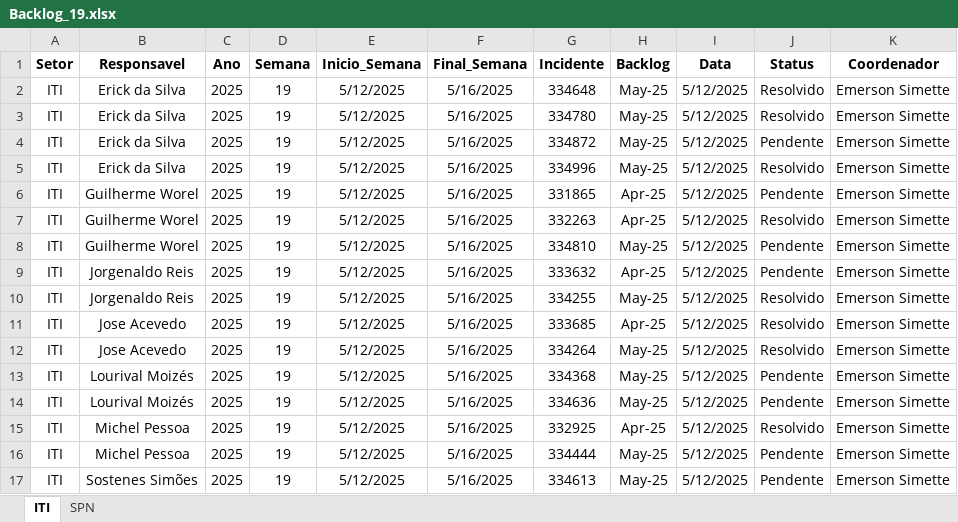
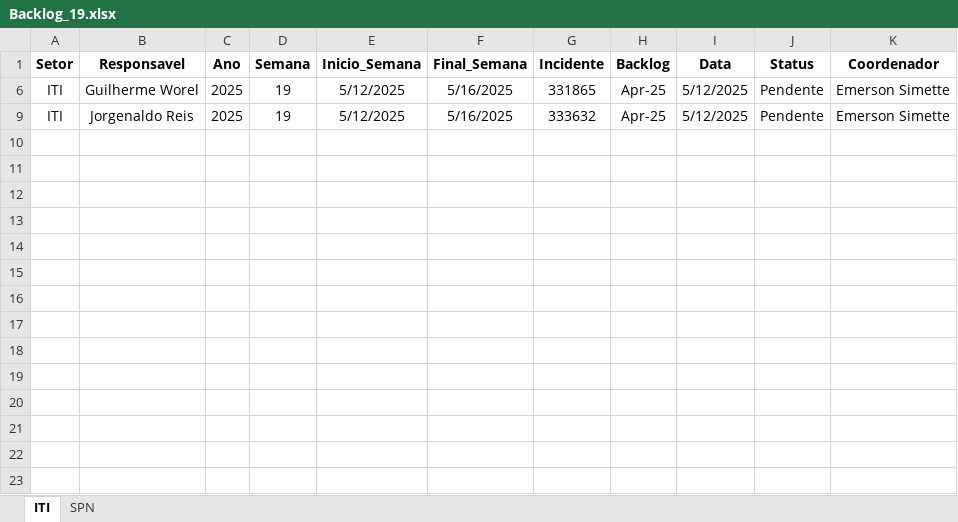
Before and after one commit to GeekFrancisco/Franciscodatais, an Excel workbook: Base/Backlog_19.xlsx, sheet ITI, drawn as a sheet; values as stored, in another font and other column widths than the file's, no borders; the diff names each change by its address in the sheet, - before the commit and + after, or states it on an @@ line.

```diff
--- a/Base/Backlog_19.xlsx (sheet ITI)
+++ b/Base/Backlog_19.xlsx (sheet ITI)
@@ row 2 hidden: ITI | Erick da Silva | 2025 | 19 | 5/12/2025 | 5/16/2025 | 334648 | May-25 | 5/12/2025 | Resolvido | Emerson Simette @@
@@ row 3 hidden: ITI | Erick da Silva | 2025 | 19 | 5/12/2025 | 5/16/2025 | 334780 | May-25 | 5/12/2025 | Resolvido | Emerson Simette @@
@@ row 4 hidden: ITI | Erick da Silva | 2025 | 19 | 5/12/2025 | 5/16/2025 | 334872 | May-25 | 5/12/2025 | Pendente | Emerson Simette @@
@@ row 5 hidden: ITI | Erick da Silva | 2025 | 19 | 5/12/2025 | 5/16/2025 | 334996 | May-25 | 5/12/2025 | Resolvido | Emerson Simette @@
@@ row 7 hidden: ITI | Guilherme Worel | 2025 | 19 | 5/12/2025 | 5/16/2025 | 332263 | Apr-25 | 5/12/2025 | Resolvido | Emerson Simette @@
@@ row 8 hidden: ITI | Guilherme Worel | 2025 | 19 | 5/12/2025 | 5/16/2025 | 334810 | May-25 | 5/12/2025 | Pendente | Emerson Simette @@
@@ row 10 hidden: ITI | Jorgenaldo Reis | 2025 | 19 | 5/12/2025 | 5/16/2025 | 334255 | May-25 | 5/12/2025 | Resolvido | Emerson Simette @@
@@ row 11 hidden: ITI | Jose Acevedo | 2025 | 19 | 5/12/2025 | 5/16/2025 | 333685 | Apr-25 | 5/12/2025 | Resolvido | Emerson Simette @@
@@ row 12 hidden: ITI | Jose Acevedo | 2025 | 19 | 5/12/2025 | 5/16/2025 | 334264 | May-25 | 5/12/2025 | Resolvido | Emerson Simette @@
@@ row 13 hidden: ITI | Lourival Moizés | 2025 | 19 | 5/12/2025 | 5/16/2025 | 334368 | May-25 | 5/12/2025 | Pendente | Emerson Simette @@
@@ row 14 hidden: ITI | Lourival Moizés | 2025 | 19 | 5/12/2025 | 5/16/2025 | 334636 | May-25 | 5/12/2025 | Pendente | Emerson Simette @@
@@ row 15 hidden: ITI | Michel Pessoa | 2025 | 19 | 5/12/2025 | 5/16/2025 | 332925 | Apr-25 | 5/12/2025 | Resolvido | Emerson Simette @@
@@ row 16 hidden: ITI | Michel Pessoa | 2025 | 19 | 5/12/2025 | 5/16/2025 | 334444 | May-25 | 5/12/2025 | Pendente | Emerson Simette @@
@@ row 17 hidden: ITI | Sostenes Simões | 2025 | 19 | 5/12/2025 | 5/16/2025 | 334613 | May-25 | 5/12/2025 | Pendente | Emerson Simette @@
```
Also changed, not shown: 1 other file.
